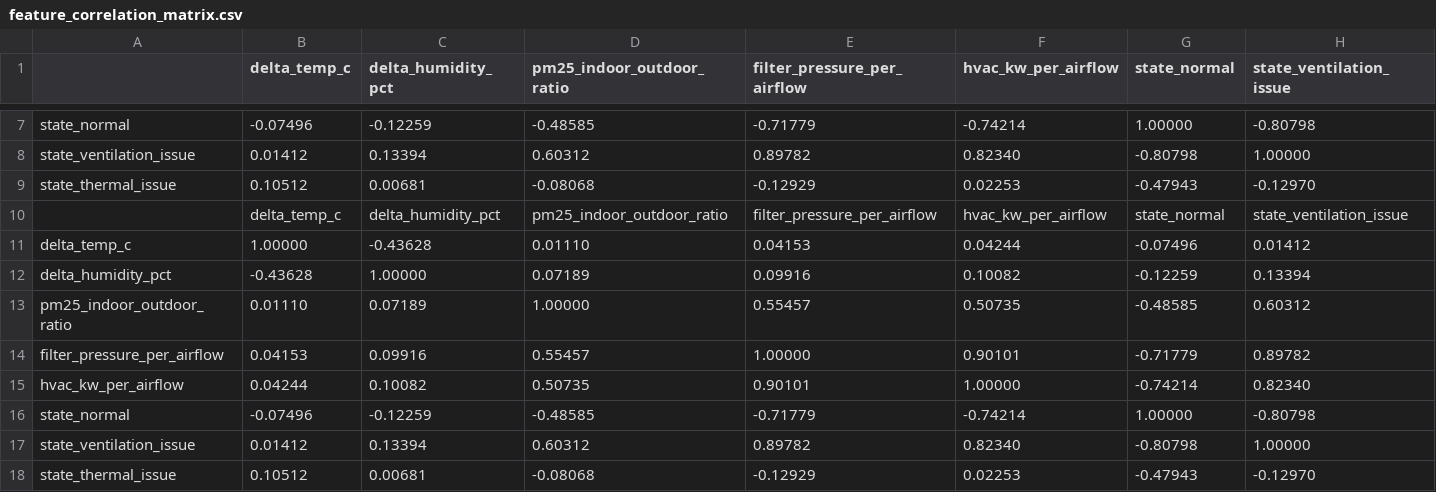
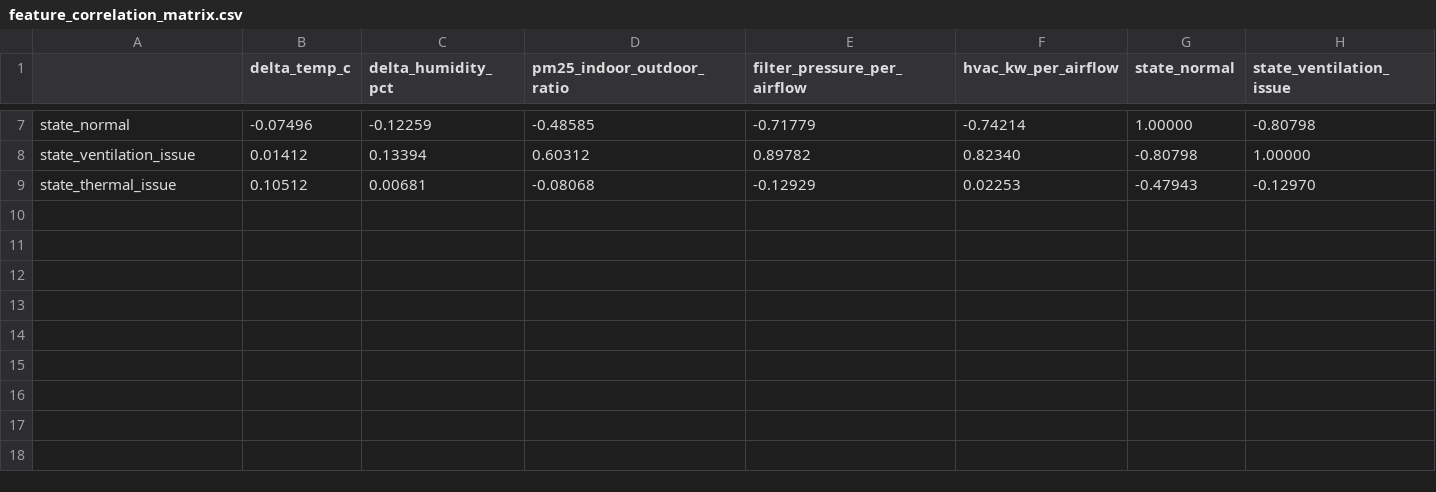
Before and after one commit to lanthanh2410/iot-building-diagnostic-bigdata, a CSV file: docs/charts/tv2/feature_correlation_matrix.csv, drawn as a sheet; only a part is shown, gaps mark what is left out; rows hold the shown columns only; the diff names each change by its address in the sheet, - before the commit and + after, or states it on an @@ line.

```diff
--- a/docs/charts/tv2/feature_correlation_matrix.csv
+++ b/docs/charts/tv2/feature_correlation_matrix.csv
-row 10:  | delta_temp_c | delta_humidity_pct | pm25_indoor_outdoor_ratio | filter_pressure_per_airflow | hvac_kw_per_airflow | state_normal | state_ventilation_issue
-row 11: delta_temp_c | 1.00000 | -0.43628 | 0.01110 | 0.04153 | 0.04244 | -0.07496 | 0.01412
-row 12: delta_humidity_pct | -0.43628 | 1.00000 | 0.07189 | 0.09916 | 0.10082 | -0.12259 | 0.13394
-row 13: pm25_indoor_outdoor_ratio | 0.01110 | 0.07189 | 1.00000 | 0.55457 | 0.50735 | -0.48585 | 0.60312
-row 14: filter_pressure_per_airflow | 0.04153 | 0.09916 | 0.55457 | 1.00000 | 0.90101 | -0.71779 | 0.89782
-row 15: hvac_kw_per_airflow | 0.04244 | 0.10082 | 0.50735 | 0.90101 | 1.00000 | -0.74214 | 0.82340
-row 16: state_normal | -0.07496 | -0.12259 | -0.48585 | -0.71779 | -0.74214 | 1.00000 | -0.80798
-row 17: state_ventilation_issue | 0.01412 | 0.13394 | 0.60312 | 0.89782 | 0.82340 | -0.80798 | 1.00000
-row 18: state_thermal_issue | 0.10512 | 0.00681 | -0.08068 | -0.12929 | 0.02253 | -0.47943 | -0.12970
```
Also changed, not shown: docs/charts/tv2/feature_class_association.csv, 5 other files.
